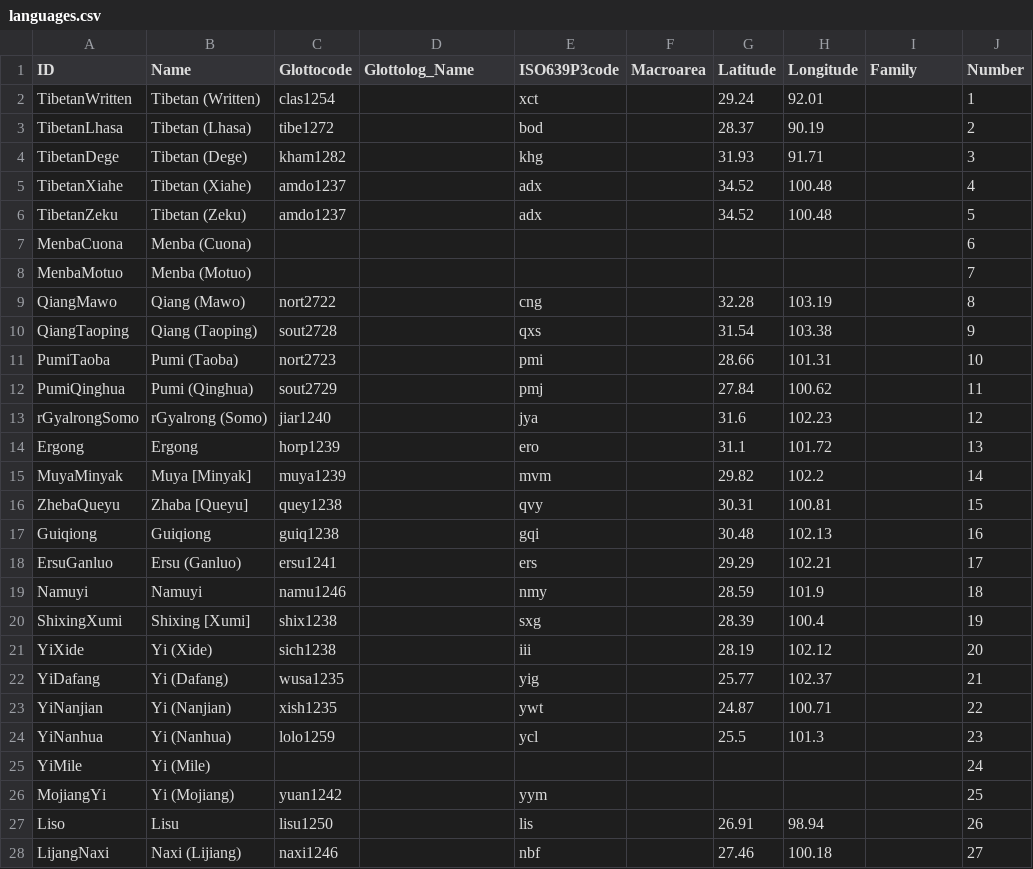
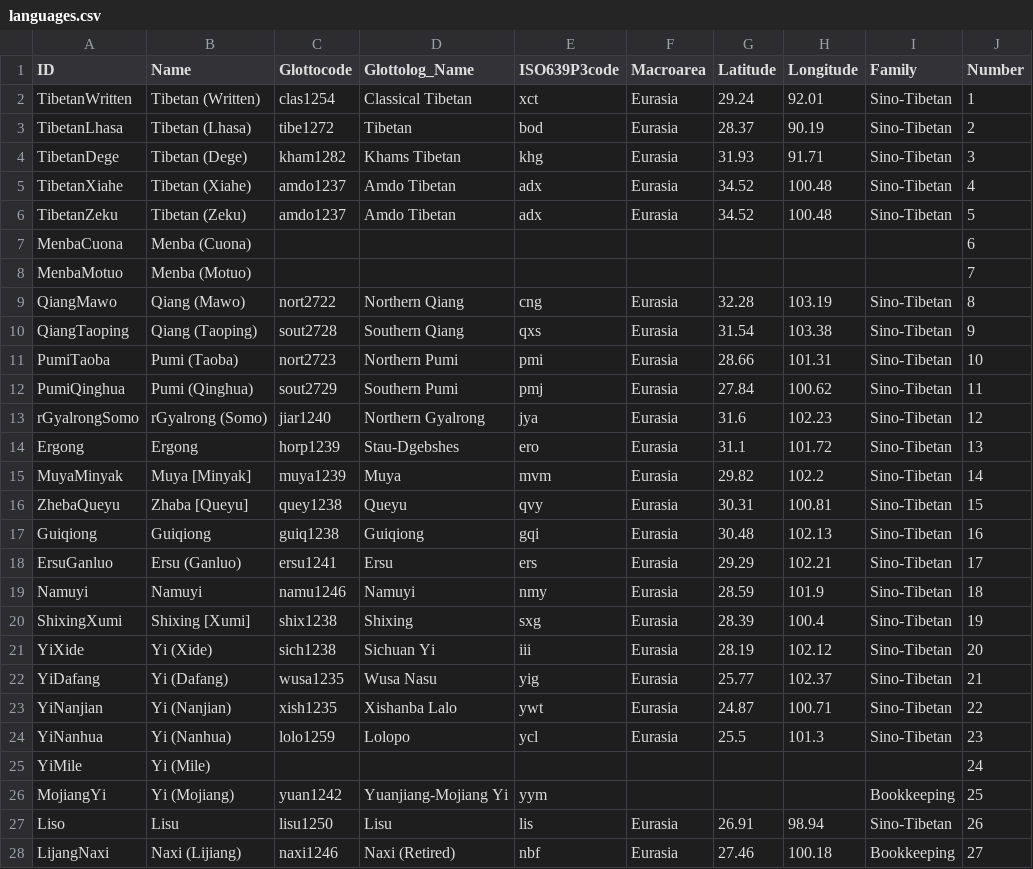
Before and after one commit to digling/gaotb, a CSV file: cldf/languages.csv, drawn as a sheet; only a part is shown; the diff covers the shown part only; the diff names each change by its address in the sheet, - before the commit and + after, or states it on an @@ line.

```diff
--- a/cldf/languages.csv
+++ b/cldf/languages.csv
-D2 (Glottolog_Name): (empty)
+D2 (Glottolog_Name): Classical Tibetan
-F2:F6 (Macroarea): (empty)
+F2:F6 (Macroarea): Eurasia
-I2:I6 (Family): (empty)
+I2:I6 (Family): Sino-Tibetan
-D3 (Glottolog_Name): (empty)
+D3 (Glottolog_Name): Tibetan
-D4 (Glottolog_Name): (empty)
+D4 (Glottolog_Name): Khams Tibetan
-D5:D6 (Glottolog_Name): (empty)
+D5:D6 (Glottolog_Name): Amdo Tibetan
-D9 (Glottolog_Name): (empty)
+D9 (Glottolog_Name): Northern Qiang
-F9:F24 (Macroarea): (empty)
+F9:F24 (Macroarea): Eurasia
-I9:I24 (Family): (empty)
+I9:I24 (Family): Sino-Tibetan
-D10 (Glottolog_Name): (empty)
+D10 (Glottolog_Name): Southern Qiang
-D11 (Glottolog_Name): (empty)
+D11 (Glottolog_Name): Northern Pumi
-D12 (Glottolog_Name): (empty)
+D12 (Glottolog_Name): Southern Pumi
-D13 (Glottolog_Name): (empty)
+D13 (Glottolog_Name): Northern Gyalrong
-D14 (Glottolog_Name): (empty)
+D14 (Glottolog_Name): Stau-Dgebshes
-D15 (Glottolog_Name): (empty)
+D15 (Glottolog_Name): Muya
-D16 (Glottolog_Name): (empty)
+D16 (Glottolog_Name): Queyu
-D17 (Glottolog_Name): (empty)
+D17 (Glottolog_Name): Guiqiong
-D18 (Glottolog_Name): (empty)
+D18 (Glottolog_Name): Ersu
-D19 (Glottolog_Name): (empty)
+D19 (Glottolog_Name): Namuyi
-D20 (Glottolog_Name): (empty)
+D20 (Glottolog_Name): Shixing
-D21 (Glottolog_Name): (empty)
+D21 (Glottolog_Name): Sichuan Yi
-D22 (Glottolog_Name): (empty)
+D22 (Glottolog_Name): Wusa Nasu
-D23 (Glottolog_Name): (empty)
+D23 (Glottolog_Name): Xishanba Lalo
-D24 (Glottolog_Name): (empty)
+D24 (Glottolog_Name): Lolopo
-D26 (Glottolog_Name): (empty)
+D26 (Glottolog_Name): Yuanjiang-Mojiang Yi
-I26 (Family): (empty)
+I26 (Family): Bookkeeping
-D27 (Glottolog_Name): (empty)
+D27 (Glottolog_Name): Lisu
-F27:F28 (Macroarea): (empty)
+F27:F28 (Macroarea): Eurasia
-I27 (Family): (empty)
+I27 (Family): Sino-Tibetan
-D28 (Glottolog_Name): (empty)
+D28 (Glottolog_Name): Naxi (Retired)
-I28 (Family): (empty)
+I28 (Family): Bookkeeping
```
Also changed, not shown: 61 edited cells elsewhere in this file, cldf/forms.csv, 12 other files.
